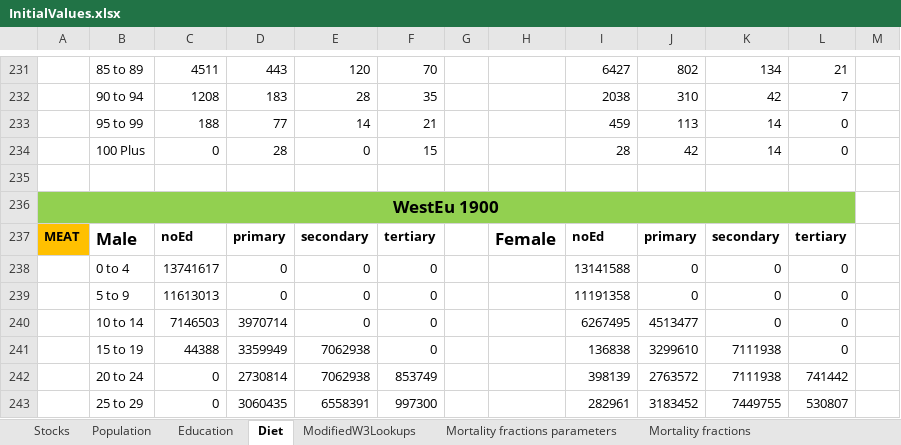
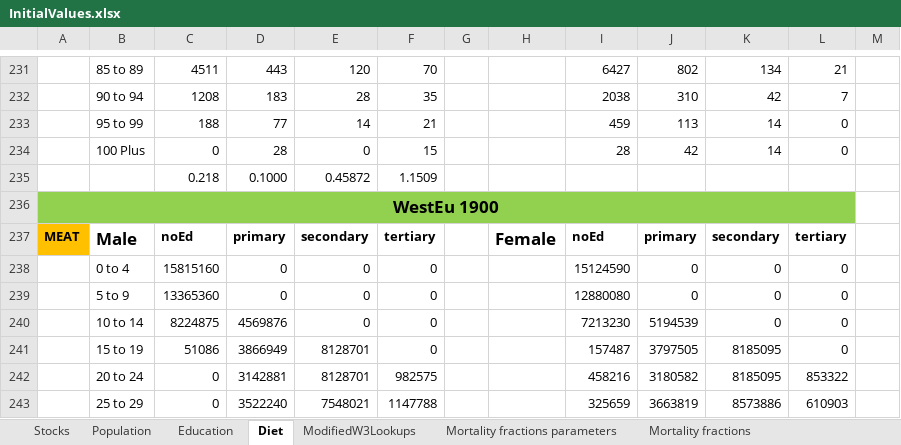
Before and after one commit to iiasa/Felix-Model, an Excel workbook: Regionalized FeliX/Model Files/InitialValues.xlsx, sheet Diet, drawn as a sheet; only a part is shown, gaps mark what is left out; values as stored, in another font and other column widths than the file's, no borders; rows hold the shown columns only; the diff covers the shown part only; the diff names each change by its address in the sheet, - before the commit and + after, or states it on an @@ line.

Commit message:
regionalize the deit module with scenario analysis

```diff
--- a/Regionalized FeliX/Model Files/InitialValues.xlsx (sheet Diet)
+++ b/Regionalized FeliX/Model Files/InitialValues.xlsx (sheet Diet)
-row 235: (empty)
+row 235:  |  | 0.218 | 0.1000 | 0.45872 | 1.1509
-C238: 13741617
+C238: 15815160
-I238: 13141588
+I238: 15124590
-C239: 11613013
+C239: 13365360
-I239: 11191358
+I239: 12880080
-C240: 7146503
+C240: 8224875
-D240: 3970714
+D240: 4569876
-I240: 6267495
+I240: 7213230
-J240: 4513477
+J240: 5194539
-C241: 44388
+C241: 51086
-D241: 3359949
+D241: 3866949
-E241:E242: 7062938
+E241:E242: 8128701
-I241: 136838
+I241: 157487
-J241: 3299610
+J241: 3797505
-K241:K242: 7111938
+K241:K242: 8185095
-D242: 2730814
+D242: 3142881
-F242: 853749
+F242: 982575
-I242: 398139
+I242: 458216
-J242: 2763572
+J242: 3180582
-L242: 741442
+L242: 853322
-D243: 3060435
+D243: 3522240
-E243: 6558391
+E243: 7548021
-F243: 997300
+F243: 1147788
-I243: 282961
+I243: 325659
-J243: 3183452
+J243: 3663819
-K243: 7449755
+K243: 8573886
-L243: 530807
+L243: 610903
```
Also changed, not shown: 560 edited cells elsewhere in this sheet, formulas that keep their value, 5 other files.
